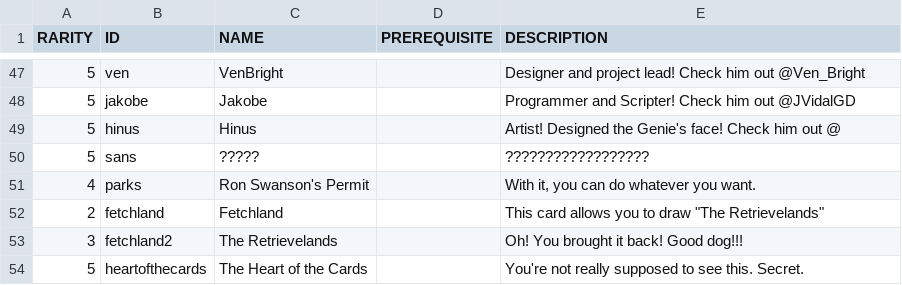
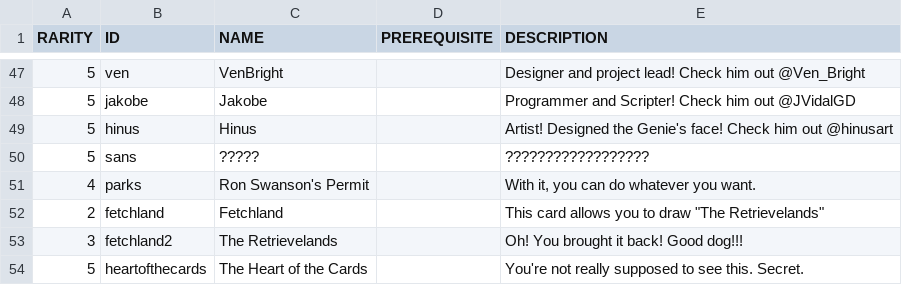
Before and after one commit to VenBright/TCGenie, a CSV file: Assets/TCGenieCards - Sheet4.csv, drawn as a sheet; only a part is shown, gaps mark what is left out.

```diff
--- a/Assets/TCGenieCards - Sheet4.csv
+++ b/Assets/TCGenieCards - Sheet4.csv
@@ -48,3 +48,3 @@ RARITY|ID|NAME|PREREQUISITE|DESCRIPTION
 5|jakobe|Jakobe||Programmer and Scripter! Check him out @JVidalGD
-5|hinus|Hinus||Artist! Designed the Genie's face! Check him out @
+5|hinus|Hinus||Artist! Designed the Genie's face! Check him out @hinusart
 5|sans|?????||??????????????????
```
Also changed, not shown: 29 other files.
